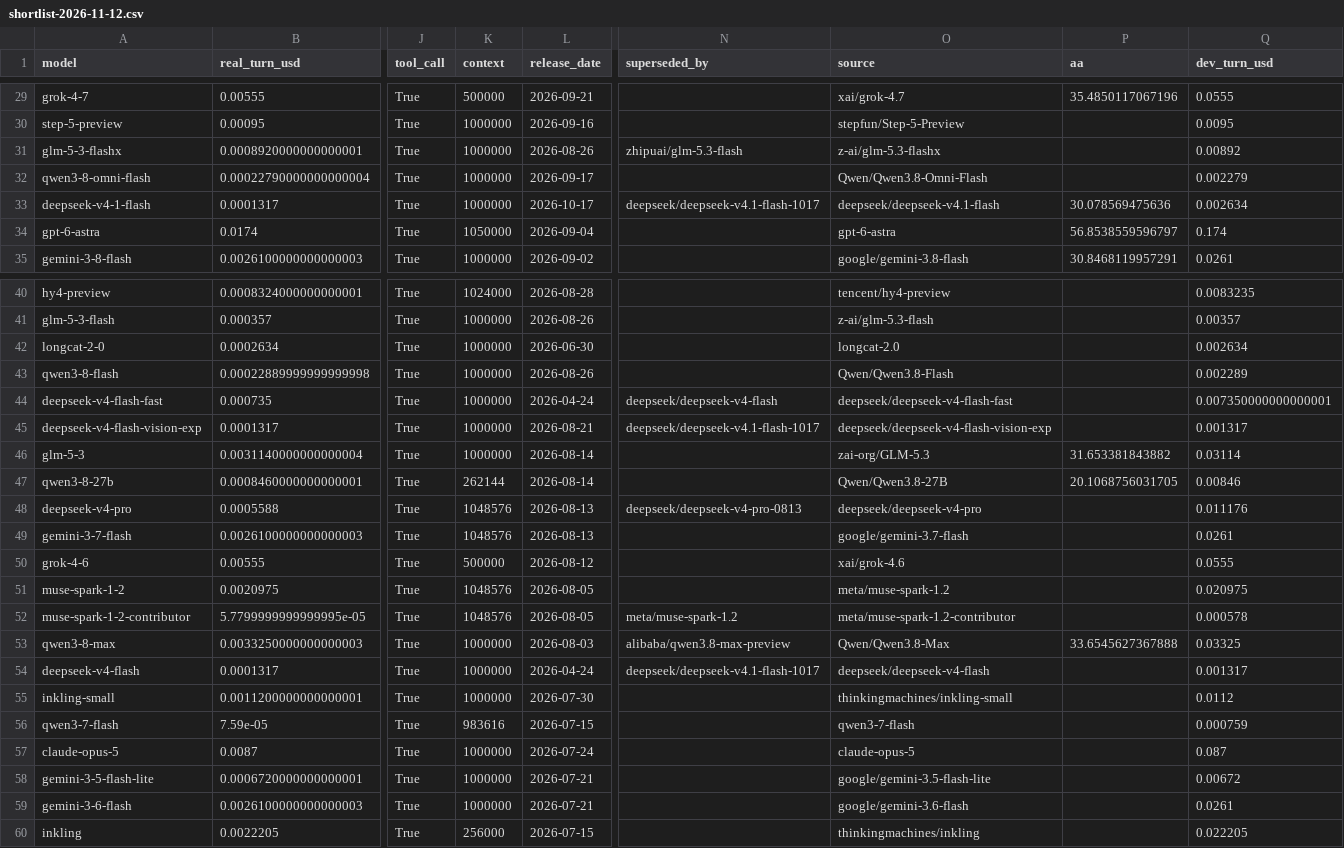
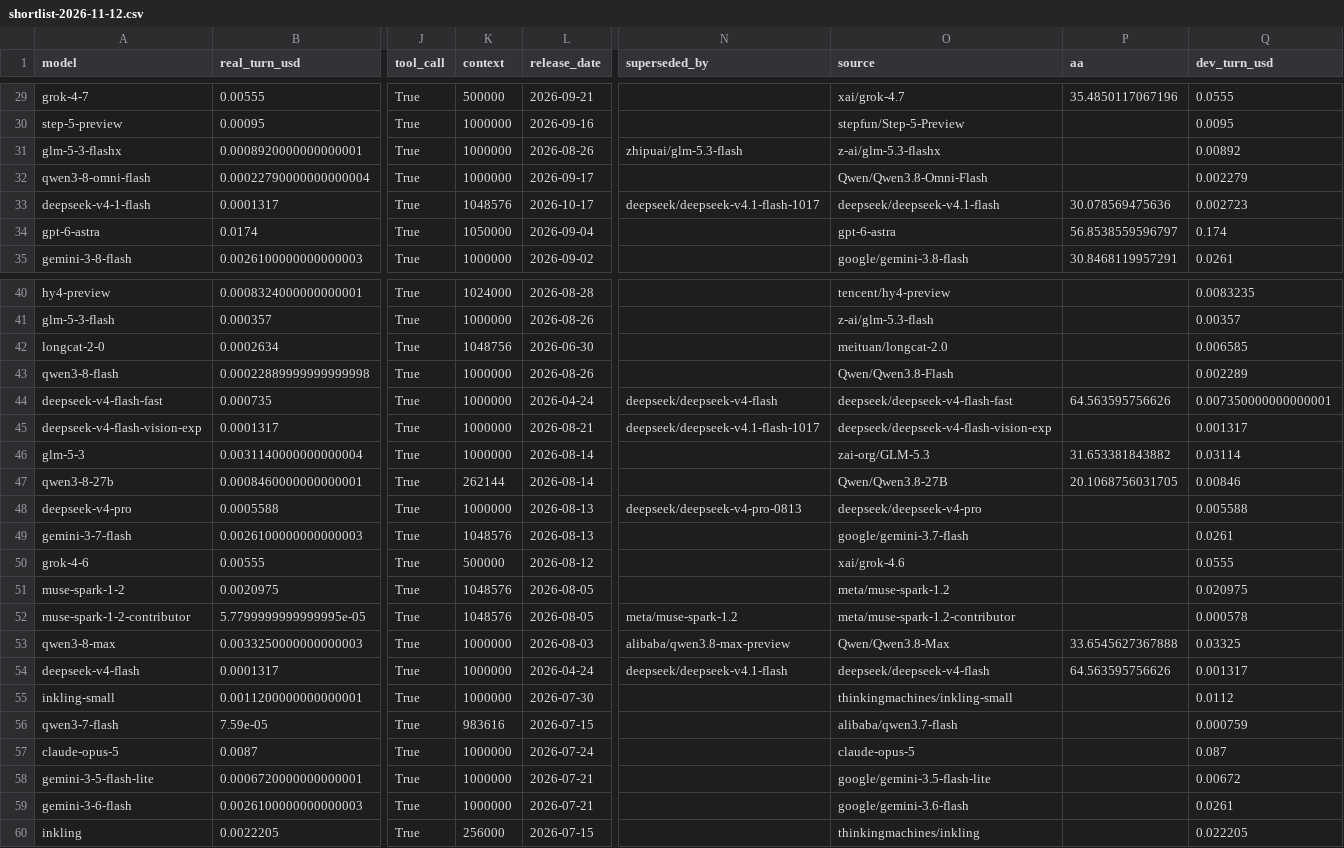
Before and after one commit to jacano/dsh-config, a CSV file: bench/shortlist-2026-11-12.csv, drawn as a sheet; only a part is shown, gaps mark what is left out; the diff covers the shown part only; the diff names each change by its address in the sheet, - before the commit and + after, or states it on an @@ line.

```diff
--- a/bench/shortlist-2026-11-12.csv
+++ b/bench/shortlist-2026-11-12.csv
-K33 (context): 1000000
+K33 (context): 1048576
-Q33 (dev_turn_usd): 0.002634
+Q33 (dev_turn_usd): 0.002723
-K42 (context): 1000000
+K42 (context): 1048756
-O42 (source): longcat-2.0
+O42 (source): meituan/longcat-2.0
-Q42 (dev_turn_usd): 0.002634
+Q42 (dev_turn_usd): 0.006585
-P44 (aa): (empty)
+P44 (aa): 64.563595756626
-K48 (context): 1048576
+K48 (context): 1000000
-Q48 (dev_turn_usd): 0.011176
+Q48 (dev_turn_usd): 0.005588
-N54 (superseded_by): deepseek/deepseek-v4.1-flash-1017
+N54 (superseded_by): deepseek/deepseek-v4.1-flash
-P54 (aa): (empty)
+P54 (aa): 64.563595756626
-O56 (source): qwen3-7-flash
+O56 (source): alibaba/qwen3.7-flash
```
Also changed, not shown: 58 edited cells elsewhere in this file, 2 other files.
